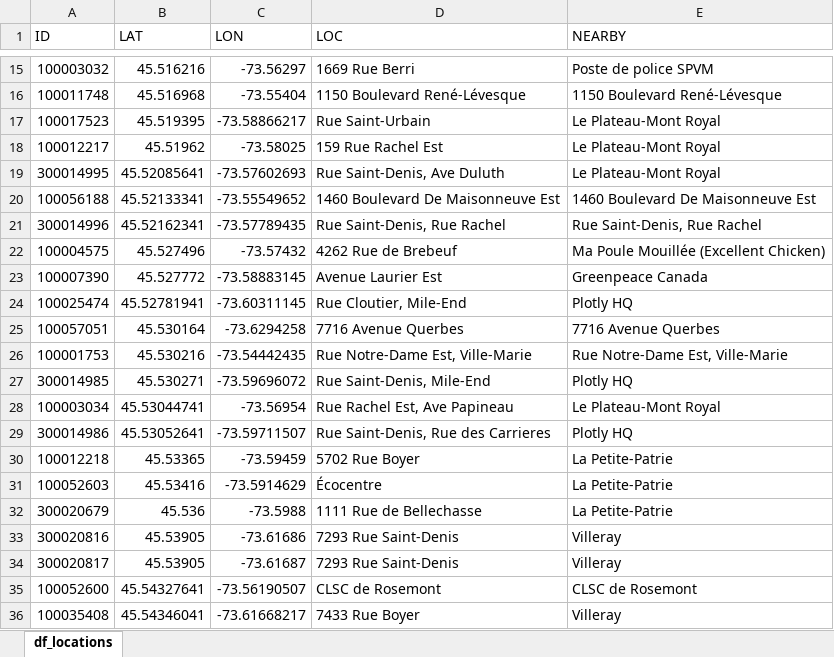
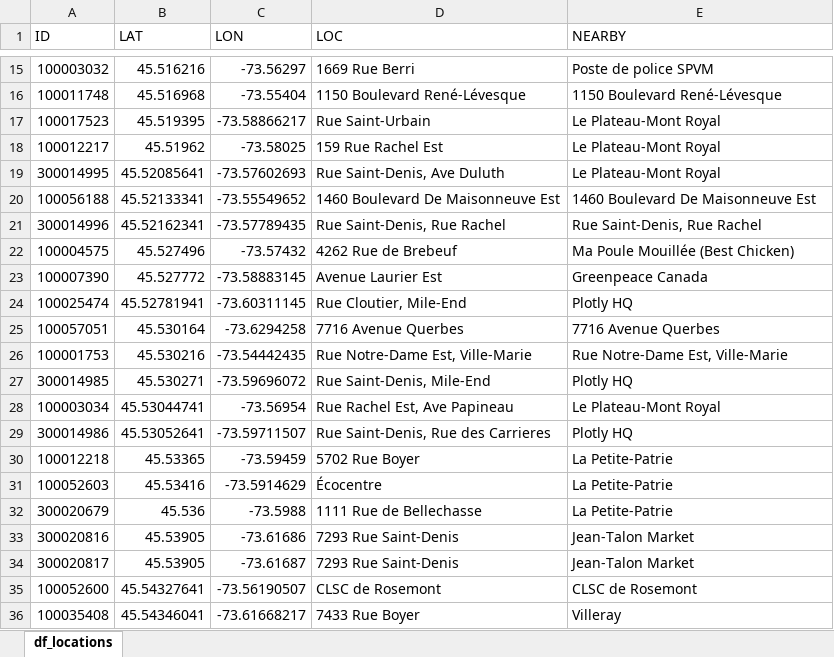
Before and after one commit to Mike-Purtell/Plotly_FF_2025, an Excel workbook: Week_39_Montreal_Bicycle_Traffic/df_locations.xlsx, sheet df_locations, drawn as a sheet; only a part is shown, gaps mark what is left out; values as stored, in another font and other column widths than the file's, no borders; conditional formats not drawn; the diff names each change by its address in the sheet, - before the commit and + after, or states it on an @@ line.

Commit message:
week 39 add scatter_map to app.py

```diff
--- a/Week_39_Montreal_Bicycle_Traffic/df_locations.xlsx (sheet df_locations)
+++ b/Week_39_Montreal_Bicycle_Traffic/df_locations.xlsx (sheet df_locations)
-E22 (NEARBY): Ma Poule Mouillée (Excellent Chicken)
+E22 (NEARBY): Ma Poule Mouillée (Best Chicken)
-E33:E34 (NEARBY): Villeray
+E33:E34 (NEARBY): Jean-Talon Market
```
Also changed, not shown: 3 other files.
